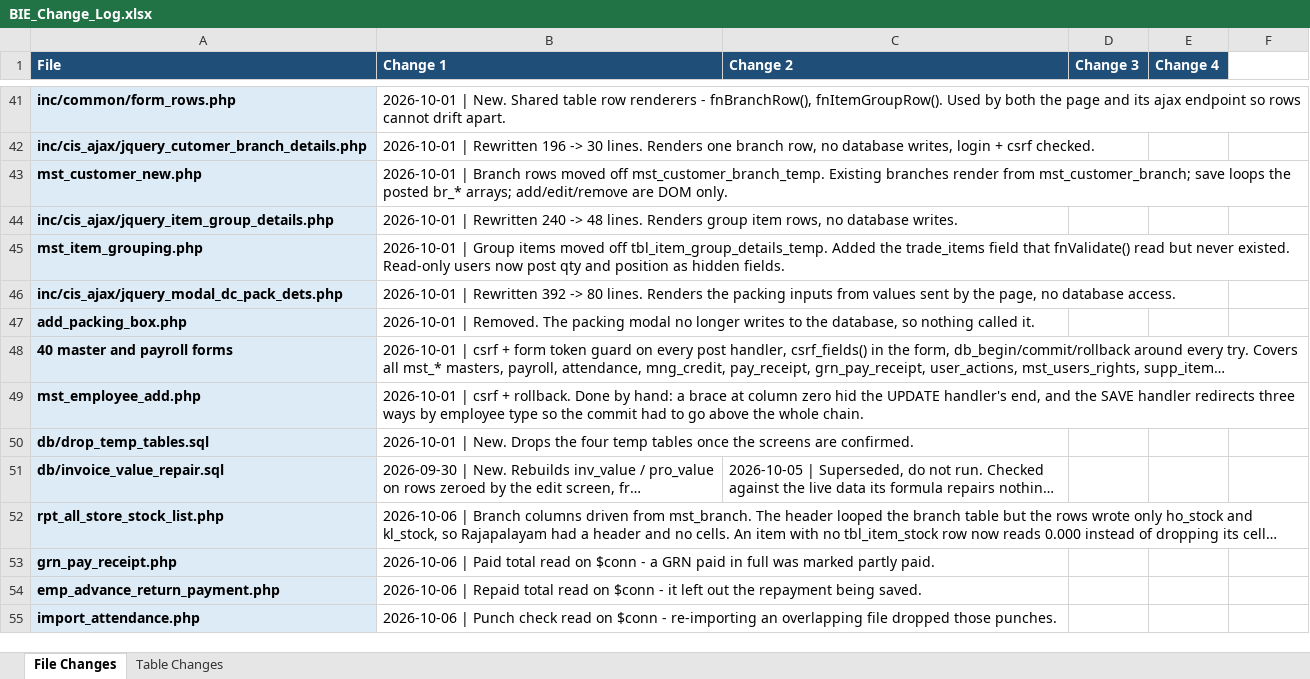
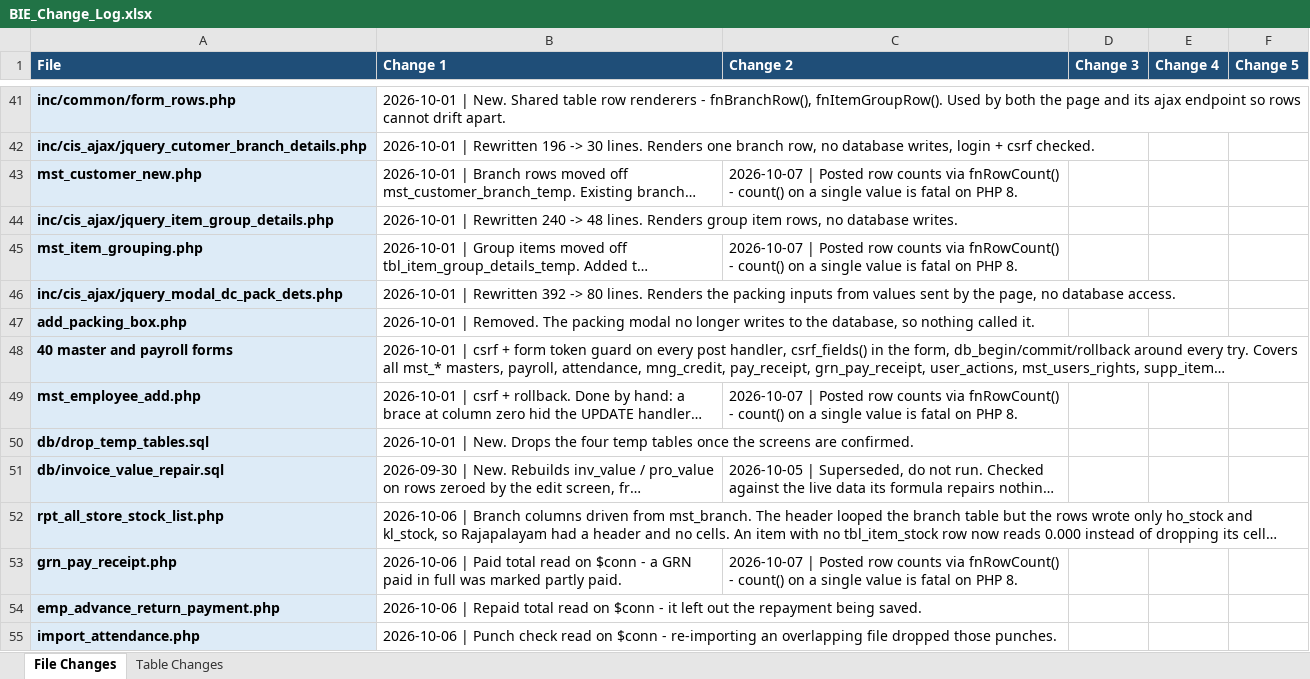
Before and after one commit to claudecollab7-alt/BIE, an Excel workbook: docs/BIE_Change_Log.xlsx, sheet File Changes, drawn as a sheet; only a part is shown, gaps mark what is left out; long unchanged cells end in …; values as stored, in another font and other column widths than the file's, no borders; the diff covers the shown part only; the diff names each change by its address in the sheet, - before the commit and + after, or states it on an @@ line.

```diff
--- a/docs/BIE_Change_Log.xlsx (sheet File Changes)
+++ b/docs/BIE_Change_Log.xlsx (sheet File Changes)
-F1: (empty)
+F1: Change 5
-F1 fill: none
+F1 fill: #1F4E78
-C43 (Change 2): (empty)
+C43 (Change 2): 2026-10-07 | Posted row counts via fnRowCount() - count() on a single value is fatal on PHP 8.
-C45 (Change 2): (empty)
+C45 (Change 2): 2026-10-07 | Posted row counts via fnRowCount() - count() on a single value is fatal on PHP 8.
-C49 (Change 2): (empty)
+C49 (Change 2): 2026-10-07 | Posted row counts via fnRowCount() - count() on a single value is fatal on PHP 8.
-C53 (Change 2): (empty)
+C53 (Change 2): 2026-10-07 | Posted row counts via fnRowCount() - count() on a single value is fatal on PHP 8.
```
Also changed, not shown: 2 added rows and 15 edited cells elsewhere in this sheet, 22 other files.
